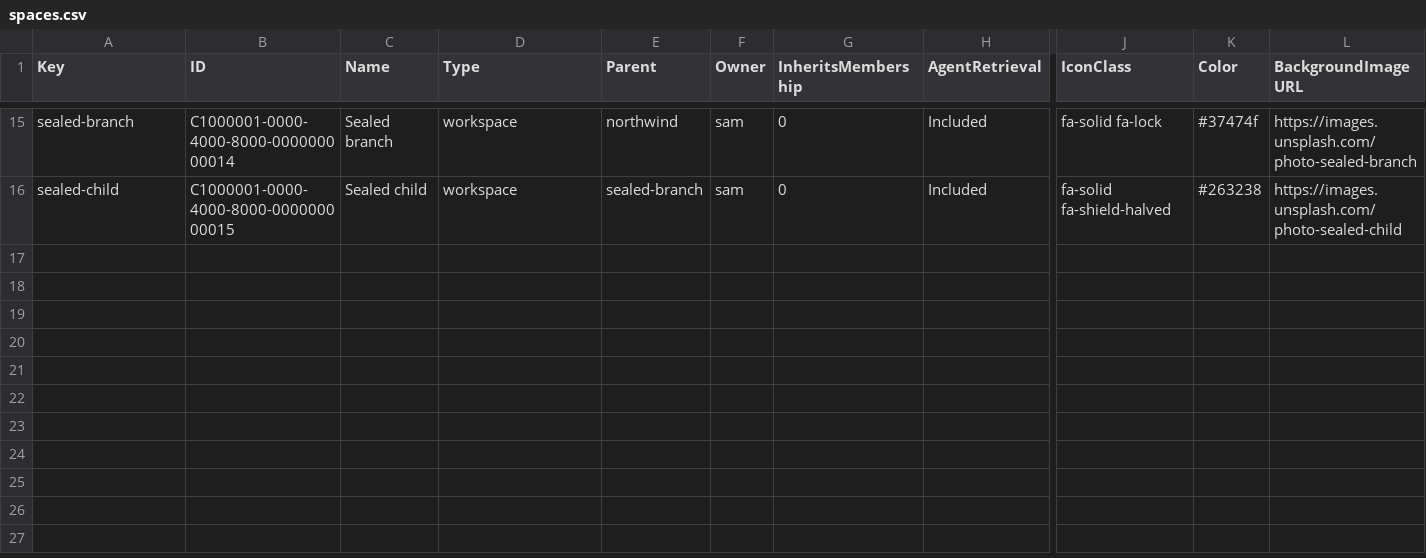
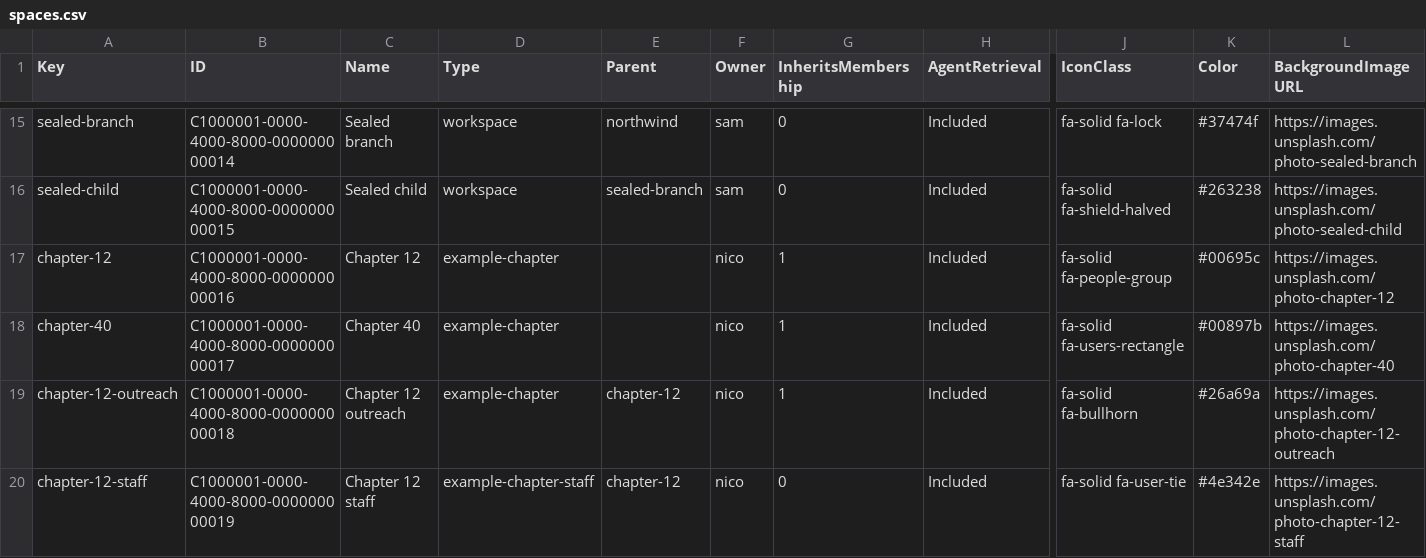
Before and after one commit to MemberJunction/bizapps-collaboration, a CSV file: packages/IntegrationTests/src/world/data/spaces.csv, drawn as a sheet; only a part is shown, gaps mark what is left out; rows hold the shown columns only; the diff names each change by its address in the sheet, - before the commit and + after, or states it on an @@ line.

```diff
--- a/packages/IntegrationTests/src/world/data/spaces.csv
+++ b/packages/IntegrationTests/src/world/data/spaces.csv
+row 17: chapter-12 | C1000001-0000-4000-8000-000000000016 | Chapter 12 | example-chapter |  | nico | 1 | Included | fa-solid fa-people-group | #00695c | https://images.unsplash.com/photo-chapter-12
+row 18: chapter-40 | C1000001-0000-4000-8000-000000000017 | Chapter 40 | example-chapter |  | nico | 1 | Included | fa-solid fa-users-rectangle | #00897b | https://images.unsplash.com/photo-chapter-40
+row 19: chapter-12-outreach | C1000001-0000-4000-8000-000000000018 | Chapter 12 outreach | example-chapter | chapter-12 | nico | 1 | Included | fa-solid fa-bullhorn | #26a69a | https://images.unsplash.com/photo-chapter-12-outreach
+row 20: chapter-12-staff | C1000001-0000-4000-8000-000000000019 | Chapter 12 staff | example-chapter-staff | chapter-12 | nico | 0 | Included | fa-solid fa-user-tie | #4e342e | https://images.unsplash.com/photo-chapter-12-staff
```
Also changed, not shown: packages/IntegrationTests/src/world/data/members.csv, packages/IntegrationTests/src/world/data/personas.csv, 19 other files.
